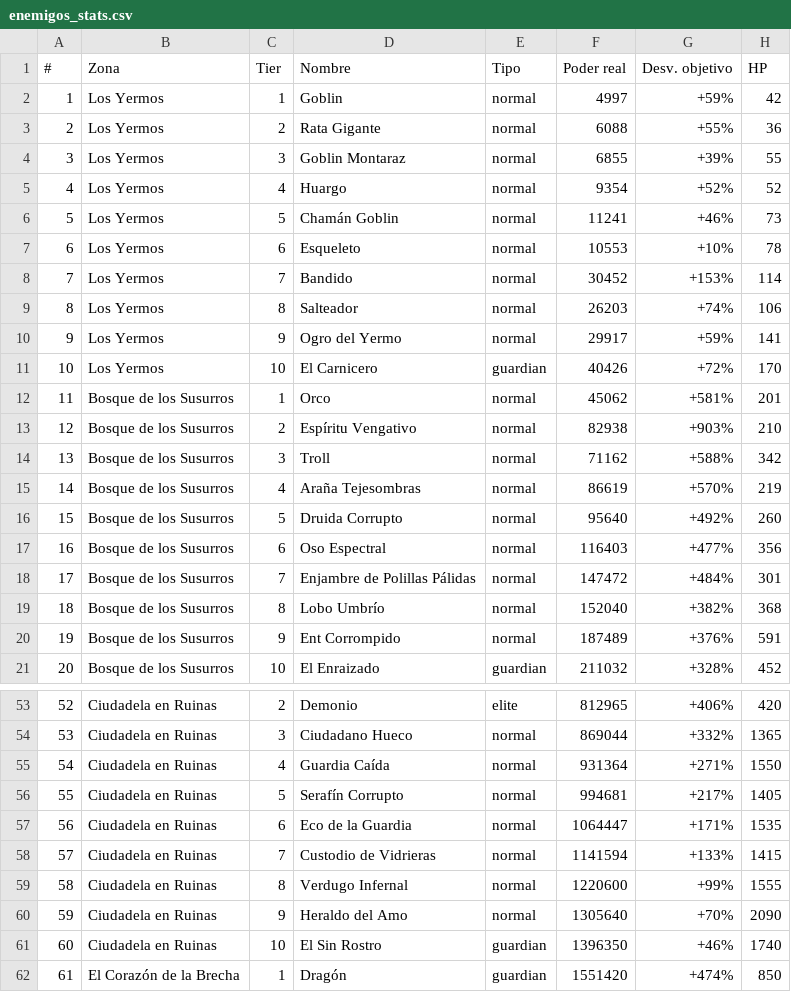
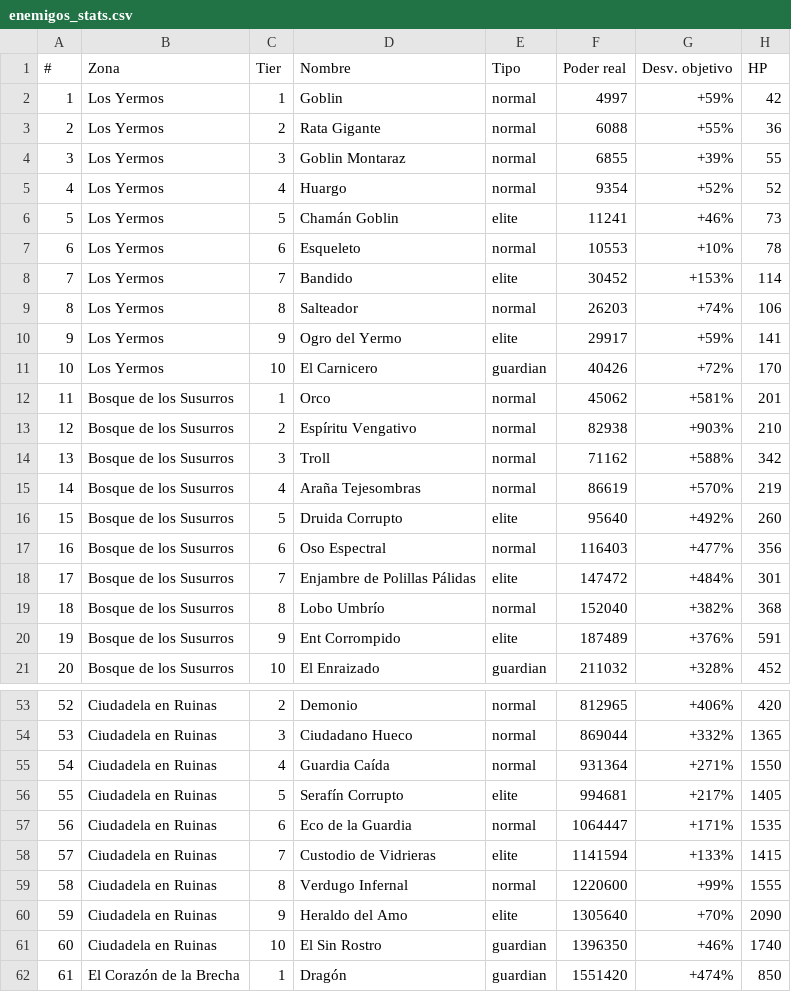
Before and after one commit to Guille87/Valeterna, a CSV file: docs/design/enemigos_stats.csv, drawn as a sheet; only a part is shown, gaps mark what is left out; the diff covers the shown part only; the diff names each change by its address in the sheet, - before the commit and + after, or states it on an @@ line.

Commit message:
Reclasifica "élite" por posición de tier (5/7/9) en vez de HARD_BATTLE_ENEMIES
Con los 61 enemigos completos, ENCOUNTER_KIND="elite" pasa de ser exactamente HARD_BATTLE_ENEMIES (un criterio heredado de los 14 originales) a ser posicional: cualquier enemigo en el tier 5, 7 o 9 de una zona poblada es élite. Los 5 originales pasan a "normal"; se añaden 18 nuevos con TAUNT_LINES propias. La música de combate dedicada (HARD_BATTLE_ENEMIES) no cambia.

```diff
--- a/docs/design/enemigos_stats.csv
+++ b/docs/design/enemigos_stats.csv
-E6 (Tipo): normal
+E6 (Tipo): elite
-E8 (Tipo): normal
+E8 (Tipo): elite
-E10 (Tipo): normal
+E10 (Tipo): elite
-E16 (Tipo): normal
+E16 (Tipo): elite
-E18 (Tipo): normal
+E18 (Tipo): elite
-E20 (Tipo): normal
+E20 (Tipo): elite
-E53 (Tipo): elite
+E53 (Tipo): normal
-E56 (Tipo): normal
+E56 (Tipo): elite
-E58 (Tipo): normal
+E58 (Tipo): elite
-E60 (Tipo): normal
+E60 (Tipo): elite
```
Also changed, not shown: 13 edited cells elsewhere in this file, 27 other files.
